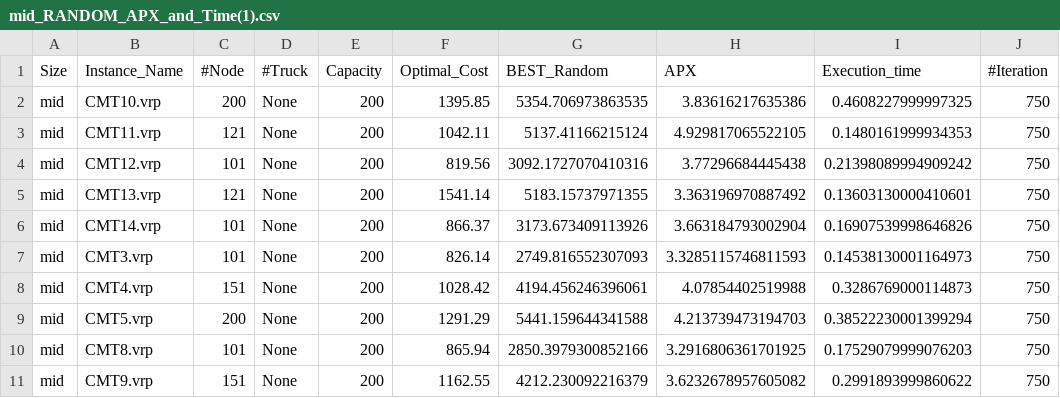
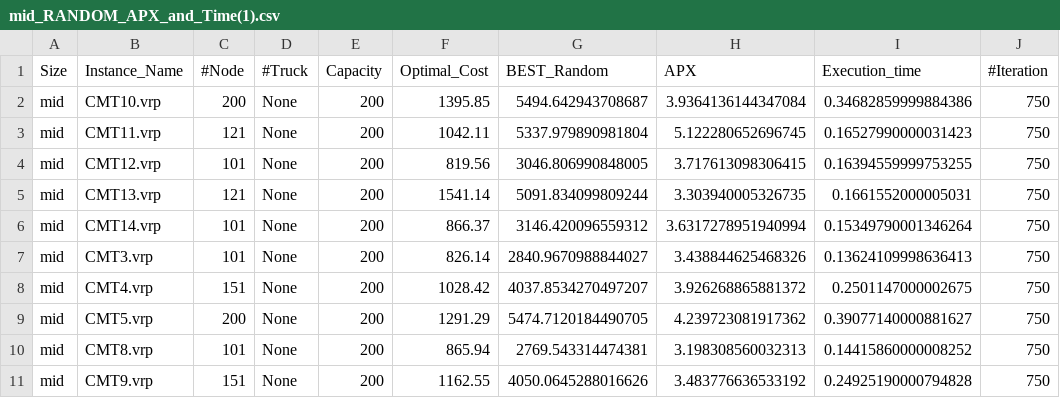
Before and after one commit to CinelliAlessia/Progetto_AMOD, a CSV file: main/Results/Random_Solutions/mid_RANDOM_APX_and_Time(1).csv, drawn as a sheet; only a part is shown; the diff covers the shown part only.

```diff
--- a/main/Results/Random_Solutions/mid_RANDOM_APX_and_Time(1).csv
+++ b/main/Results/Random_Solutions/mid_RANDOM_APX_and_Time(1).csv
@@ -1,11 +1,11 @@
 Size,Instance_Name,#Node,#Truck,Capacity,Optimal_Cost,BEST_Random,APX,Execution_time,#Iteration
-mid,CMT10.vrp,200,None,200,1395.85,5354.706973863535,3.83616217635386,0.4608227999997325,750
-mid,CMT11.vrp,121,None,200,1042.11,5137.41166215124,4.929817065522105,0.1480161999934353,750
-mid,CMT12.vrp,101,None,200,819.56,3092.1727070410316,3.77296684445438,0.21398089994909242,750
-mid,CMT13.vrp,121,None,200,1541.14,5183.15737971355,3.363196970887492,0.13603130000410601,750
-mid,CMT14.vrp,101,None,200,866.37,3173.673409113926,3.663184793002904,0.16907539998646826,750
-mid,CMT3.vrp,101,None,200,826.14,2749.816552307093,3.3285115746811593,0.14538130001164973,750
-mid,CMT4.vrp,151,None,200,1028.42,4194.456246396061,4.07854402519988,0.3286769000114873,750
-mid,CMT5.vrp,200,None,200,1291.29,5441.159644341588,4.213739473194703,0.38522230001399294,750
-mid,CMT8.vrp,101,None,200,865.94,2850.3979300852166,3.2916806361701925,0.17529079999076203,750
-mid,CMT9.vrp,151,None,200,1162.55,4212.230092216379,3.6232678957605082,0.2991893999860622,750
+mid,CMT10.vrp,200,None,200,1395.85,5494.642943708687,3.9364136144347084,0.34682859999884386,750
+mid,CMT11.vrp,121,None,200,1042.11,5337.979890981804,5.122280652696745,0.16527990000031423,750
+mid,CMT12.vrp,101,None,200,819.56,3046.806990848005,3.717613098306415,0.16394559999753255,750
+mid,CMT13.vrp,121,None,200,1541.14,5091.834099809244,3.303940005326735,0.1661552000005031,750
+mid,CMT14.vrp,101,None,200,866.37,3146.420096559312,3.6317278951940994,0.15349790001346264,750
+mid,CMT3.vrp,101,None,200,826.14,2840.9670988844027,3.438844625468326,0.13624109998636413,750
+mid,CMT4.vrp,151,None,200,1028.42,4037.8534270497207,3.926268865881372,0.2501147000002675,750
+mid,CMT5.vrp,200,None,200,1291.29,5474.7120184490705,4.239723081917362,0.39077140000881627,750
+mid,CMT8.vrp,101,None,200,865.94,2769.543314474381,3.198308560032313,0.14415860000008252,750
+mid,CMT9.vrp,151,None,200,1162.55,4050.0645288016626,3.483776636533192,0.24925190000794828,750
```
Also changed, not shown: 159 edited cells elsewhere in this file, main/Results/Random_Solutions/mid_small_RANDOM_APX_and_Time(1).csv, main/Results/Random_Solutions/small_RANDOM_APX_and_Time(1).csv, 18 other files.
